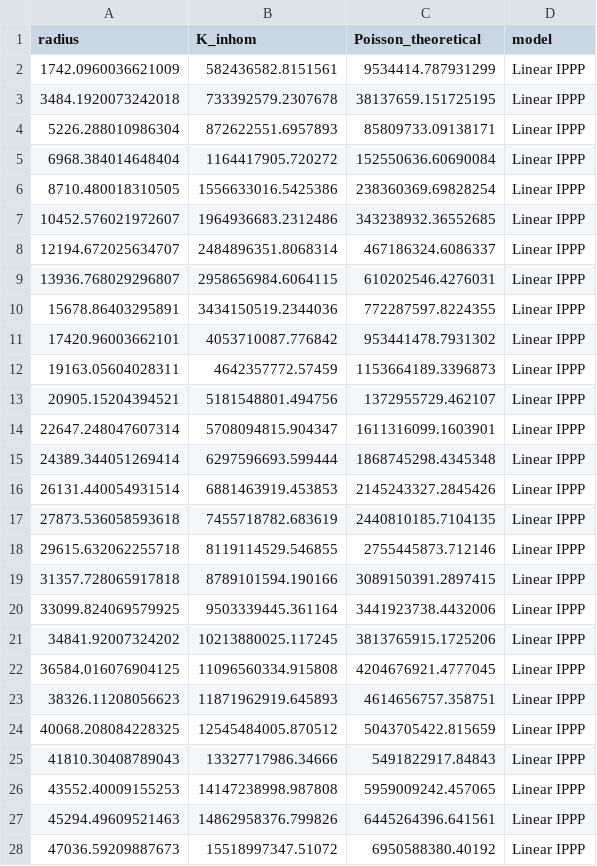
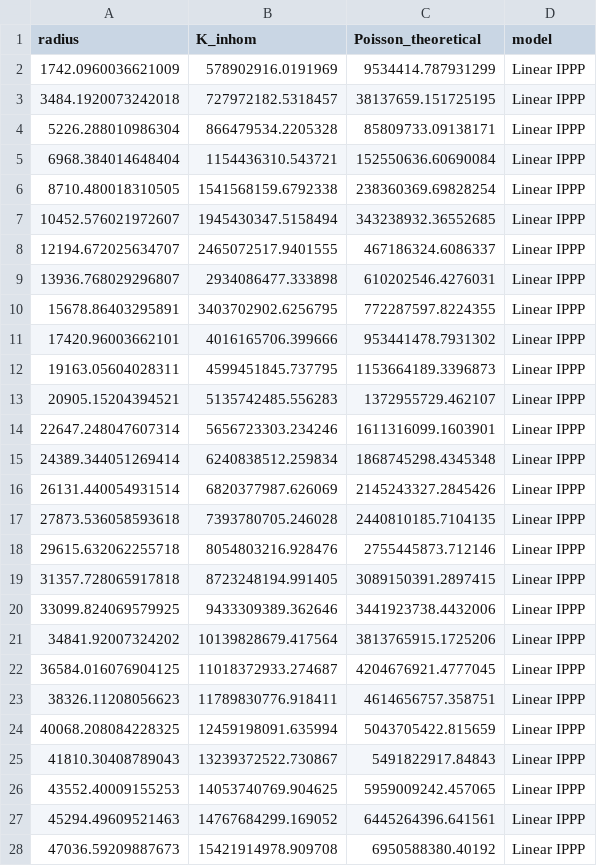
Before and after one commit to benton-tripp/neural-poisson-point-process, a CSV file: images/wood_thrush_nippp_covariates/wood_thrush_inhomogeneous_k.csv, drawn as a sheet; only a part is shown; the diff covers the shown part only.

```diff
--- a/images/wood_thrush_nippp_covariates/wood_thrush_inhomogeneous_k.csv
+++ b/images/wood_thrush_nippp_covariates/wood_thrush_inhomogeneous_k.csv
@@ -1,28 +1,28 @@
 radius,K_inhom,Poisson_theoretical,model
-1742.0960036621009,582436582.8151561,9534414.787931299,Linear IPPP
-3484.1920073242018,733392579.2307678,38137659.151725195,Linear IPPP
-5226.288010986304,872622551.6957893,85809733.09138171,Linear IPPP
-6968.384014648404,1164417905.720272,152550636.60690084,Linear IPPP
-8710.480018310505,1556633016.5425386,238360369.69828254,Linear IPPP
-10452.576021972607,1964936683.2312486,343238932.36552685,Linear IPPP
-12194.672025634707,2484896351.8068314,467186324.6086337,Linear IPPP
-13936.768029296807,2958656984.6064115,610202546.4276031,Linear IPPP
-15678.86403295891,3434150519.2344036,772287597.8224355,Linear IPPP
-17420.96003662101,4053710087.776842,953441478.7931302,Linear IPPP
-19163.05604028311,4642357772.57459,1153664189.3396873,Linear IPPP
-20905.15204394521,5181548801.494756,1372955729.462107,Linear IPPP
-22647.248047607314,5708094815.904347,1611316099.1603901,Linear IPPP
-24389.344051269414,6297596693.599444,1868745298.4345348,Linear IPPP
-26131.440054931514,6881463919.453853,2145243327.2845426,Linear IPPP
-27873.536058593618,7455718782.683619,2440810185.7104135,Linear IPPP
-29615.632062255718,8119114529.546855,2755445873.712146,Linear IPPP
-31357.728065917818,8789101594.190166,3089150391.2897415,Linear IPPP
-33099.824069579925,9503339445.361164,3441923738.4432006,Linear IPPP
-34841.92007324202,10213880025.117245,3813765915.1725206,Linear IPPP
-36584.016076904125,11096560334.915808,4204676921.4777045,Linear IPPP
-38326.11208056623,11871962919.645893,4614656757.358751,Linear IPPP
-40068.208084228325,12545484005.870512,5043705422.815659,Linear IPPP
-41810.30408789043,13327717986.34666,5491822917.84843,Linear IPPP
-43552.40009155253,14147238998.987808,5959009242.457065,Linear IPPP
-45294.49609521463,14862958376.799826,6445264396.641561,Linear IPPP
-47036.59209887673,15518997347.51072,6950588380.40192,Linear IPPP
+1742.0960036621009,578902916.0191969,9534414.787931299,Linear IPPP
+3484.1920073242018,727972182.5318457,38137659.151725195,Linear IPPP
+5226.288010986304,866479534.2205328,85809733.09138171,Linear IPPP
+6968.384014648404,1154436310.543721,152550636.60690084,Linear IPPP
+8710.480018310505,1541568159.6792338,238360369.69828254,Linear IPPP
+10452.576021972607,1945430347.5158494,343238932.36552685,Linear IPPP
+12194.672025634707,2465072517.9401555,467186324.6086337,Linear IPPP
+13936.768029296807,2934086477.333898,610202546.4276031,Linear IPPP
+15678.86403295891,3403702902.6256795,772287597.8224355,Linear IPPP
+17420.96003662101,4016165706.399666,953441478.7931302,Linear IPPP
+19163.05604028311,4599451845.737795,1153664189.3396873,Linear IPPP
+20905.15204394521,5135742485.556283,1372955729.462107,Linear IPPP
+22647.248047607314,5656723303.234246,1611316099.1603901,Linear IPPP
+24389.344051269414,6240838512.259834,1868745298.4345348,Linear IPPP
+26131.440054931514,6820377987.626069,2145243327.2845426,Linear IPPP
+27873.536058593618,7393780705.246028,2440810185.7104135,Linear IPPP
+29615.632062255718,8054803216.928476,2755445873.712146,Linear IPPP
+31357.728065917818,8723248194.991405,3089150391.2897415,Linear IPPP
+33099.824069579925,9433309389.362646,3441923738.4432006,Linear IPPP
+34841.92007324202,10139828679.417564,3813765915.1725206,Linear IPPP
+36584.016076904125,11018372933.274687,4204676921.4777045,Linear IPPP
+38326.11208056623,11789830776.918411,4614656757.358751,Linear IPPP
+40068.208084228325,12459198091.635994,5043705422.815659,Linear IPPP
+41810.30408789043,13239372522.730867,5491822917.84843,Linear IPPP
+43552.40009155253,14053740769.904625,5959009242.457065,Linear IPPP
+45294.49609521463,14767684299.169052,6445264396.641561,Linear IPPP
+47036.59209887673,15421914978.909708,6950588380.40192,Linear IPPP
```
Also changed, not shown: 23 edited cells elsewhere in this file, images/wood_thrush_nippp_covariates/wood_thrush_nonlinear_inhomogeneous_k.csv, images/wood_thrush_nippp_covariates/wood_thrush_nonlinear_simulation_diagnostics.csv, 47 other files.
